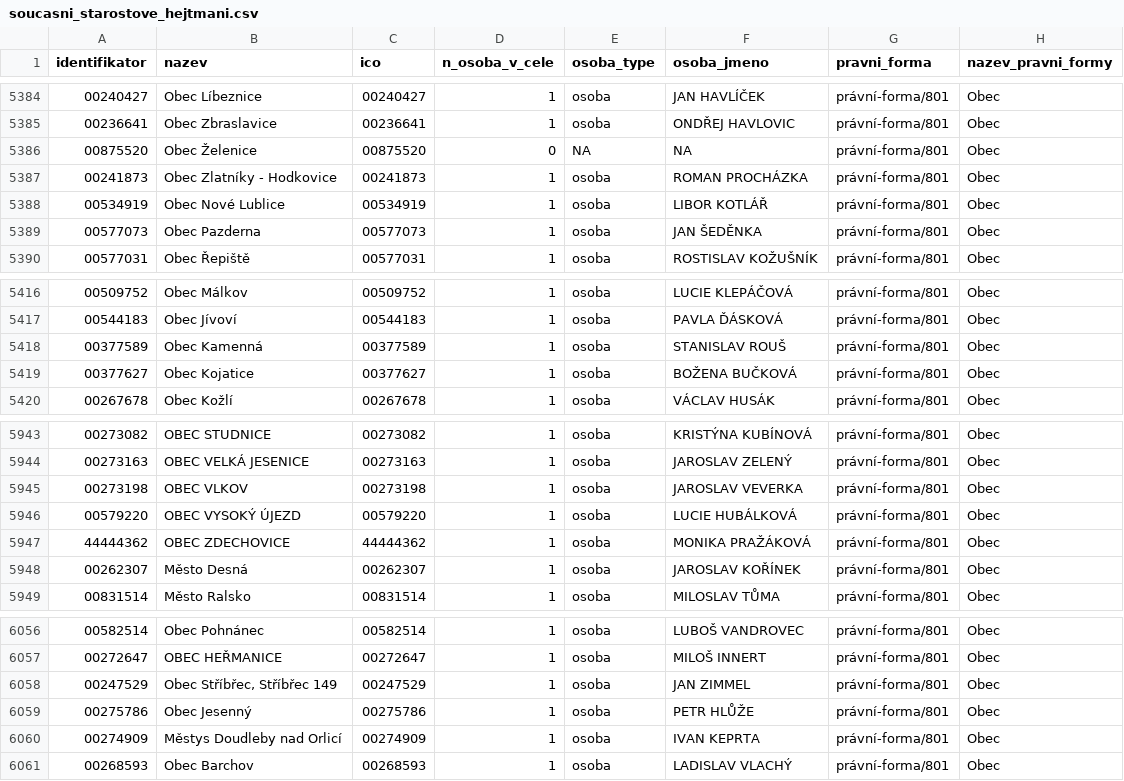
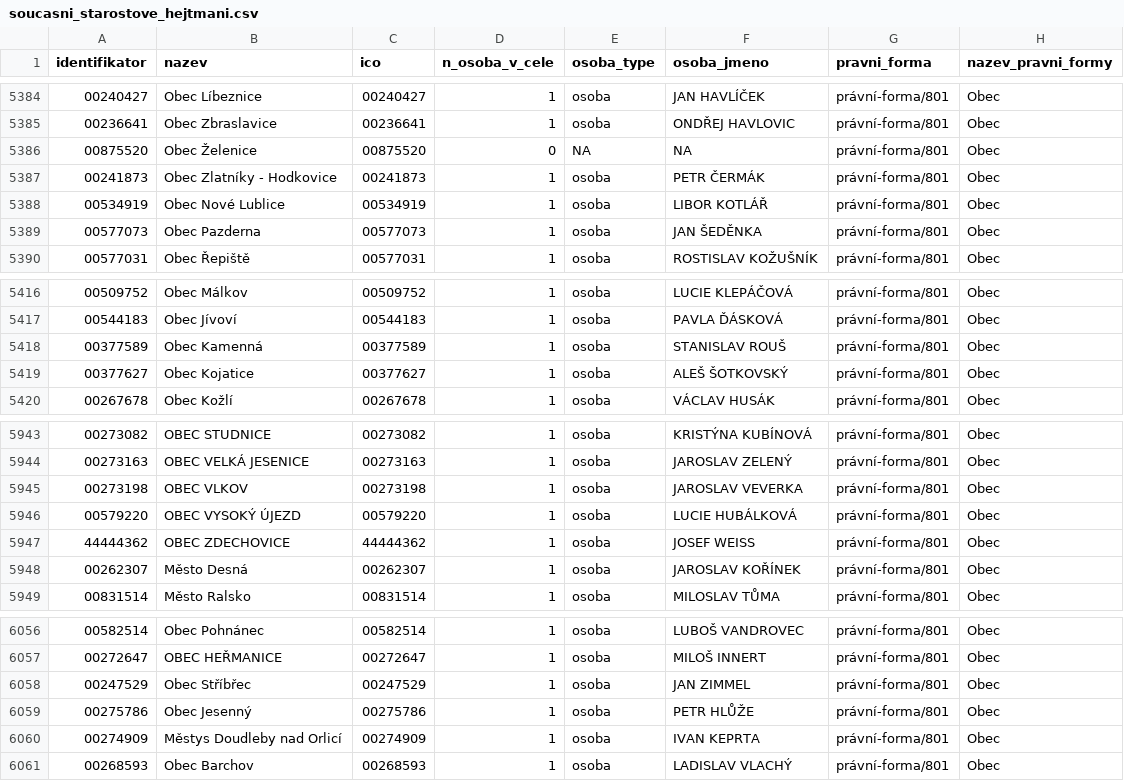
Before and after one commit to skvrnami/mayors2, a CSV file: output/soucasni_starostove_hejtmani.csv, drawn as a sheet; only a part is shown, gaps mark what is left out; the diff covers the shown part only.

```diff
--- a/output/soucasni_starostove_hejtmani.csv
+++ b/output/soucasni_starostove_hejtmani.csv
@@ -5386,3 +5386,3 @@
 "00875520","Obec Želenice","00875520",0,NA,NA,"právní-forma/801","Obec"
-"00241873","Obec Zlatníky - Hodkovice","00241873",1,"osoba","ROMAN PROCHÁZKA","právní-forma/801","Obec"
+"00241873","Obec Zlatníky - Hodkovice","00241873",1,"osoba","PETR ČERMÁK","právní-forma/801","Obec"
 "00534919","Obec Nové Lublice","00534919",1,"osoba","LIBOR KOTLÁŘ","právní-forma/801","Obec"
@@ -5418,3 +5418,3 @@
 "00377589","Obec Kamenná","00377589",1,"osoba","STANISLAV ROUŠ","právní-forma/801","Obec"
-"00377627","Obec Kojatice","00377627",1,"osoba","BOŽENA BUČKOVÁ","právní-forma/801","Obec"
+"00377627","Obec Kojatice","00377627",1,"osoba","ALEŠ ŠOTKOVSKÝ","právní-forma/801","Obec"
 "00267678","Obec Kožlí","00267678",1,"osoba","VÁCLAV HUSÁK","právní-forma/801","Obec"
@@ -5946,3 +5946,3 @@
 "00579220","OBEC VYSOKÝ ÚJEZD","00579220",1,"osoba","LUCIE HUBÁLKOVÁ","právní-forma/801","Obec"
-"44444362","OBEC ZDECHOVICE","44444362",1,"osoba","MONIKA PRAŽÁKOVÁ","právní-forma/801","Obec"
+"44444362","OBEC ZDECHOVICE","44444362",1,"osoba","JOSEF WEISS","právní-forma/801","Obec"
 "00262307","Město Desná","00262307",1,"osoba","JAROSLAV KOŘÍNEK","právní-forma/801","Obec"
@@ -6057,3 +6057,3 @@
 "00272647","OBEC HEŘMANICE","00272647",1,"osoba","MILOŠ INNERT","právní-forma/801","Obec"
-"00247529","Obec Stříbřec, Stříbřec 149","00247529",1,"osoba","JAN ZIMMEL","právní-forma/801","Obec"
+"00247529","Obec Stříbřec","00247529",1,"osoba","JAN ZIMMEL","právní-forma/801","Obec"
 "00275786","Obec Jesenný","00275786",1,"osoba","PETR HLŮŽE","právní-forma/801","Obec"
```
Also changed, not shown: 6 edited cells elsewhere in this file, 2 other files.
